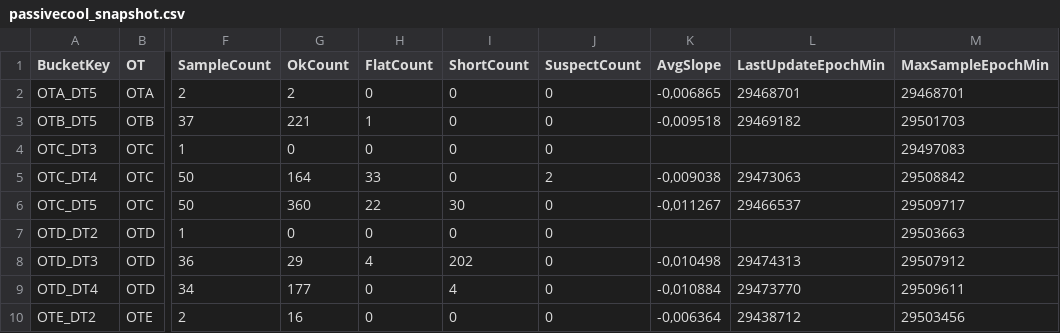
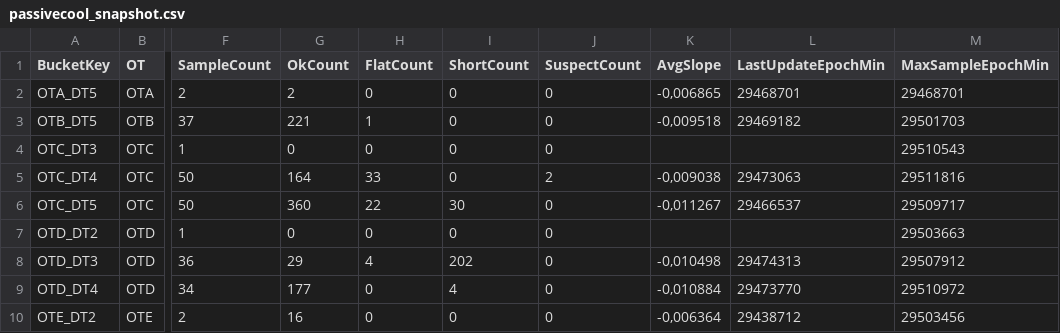
Before and after one commit to Jovanand/SHE-Learning-Uploads, a CSV file: passivecool_snapshot.csv, drawn as a sheet; only a part is shown, gaps mark what is left out; the diff names each change by its address in the sheet, - before the commit and + after, or states it on an @@ line.

Commit message:
CSV snapshot @ 2026-02-10T09:27:44.860Z

```diff
--- a/passivecool_snapshot.csv
+++ b/passivecool_snapshot.csv
-M4 (MaxSampleEpochMin): 29497083
+M4 (MaxSampleEpochMin): 29510543
-M5 (MaxSampleEpochMin): 29508842
+M5 (MaxSampleEpochMin): 29511816
-M9 (MaxSampleEpochMin): 29509611
+M9 (MaxSampleEpochMin): 29510972
```
